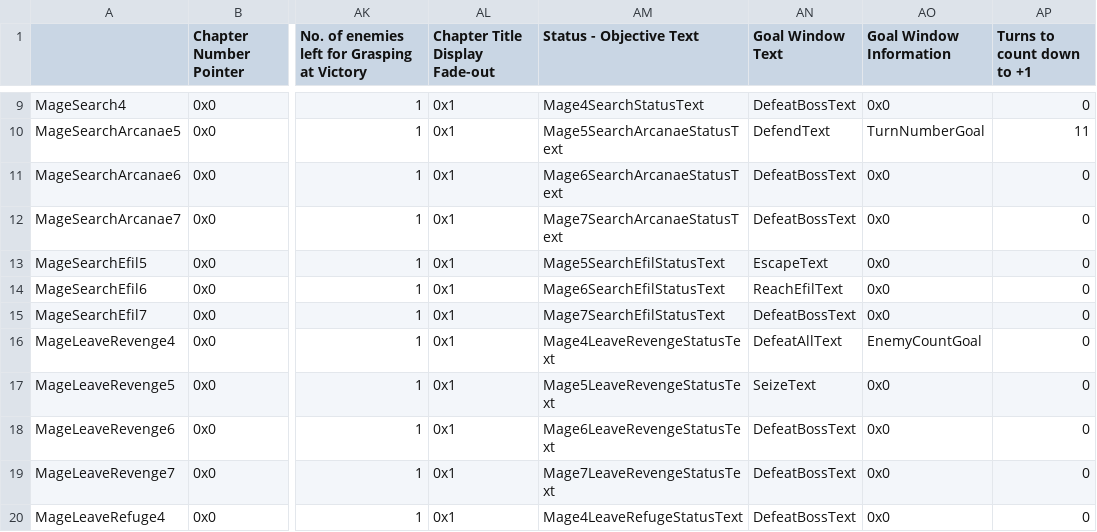
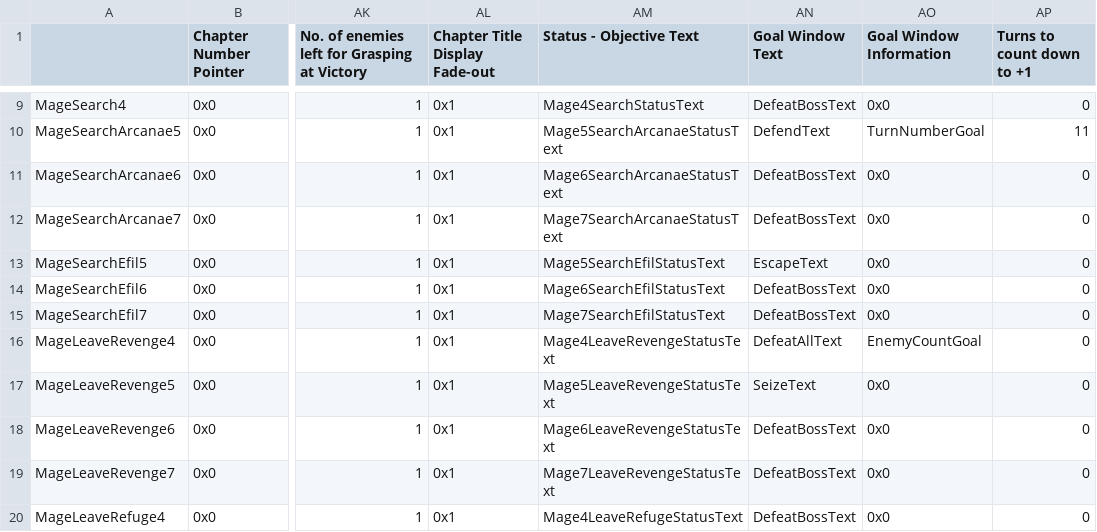
Before and after one commit to ChanceyPantsy/Legends-of-Avenir, a CSV file: CSV/Tables/ChapterData/ChapterDataTable.csv, drawn as a sheet; only a part is shown, gaps mark what is left out; the diff names each change by its address in the sheet, - before the commit and + after, or states it on an @@ line.

```diff
--- a/CSV/Tables/ChapterData/ChapterDataTable.csv
+++ b/CSV/Tables/ChapterData/ChapterDataTable.csv
-AN14 (Goal Window Text): ReachEfilText
+AN14 (Goal Window Text): DefeatBossText
```
Also changed, not shown: 12 other files.
